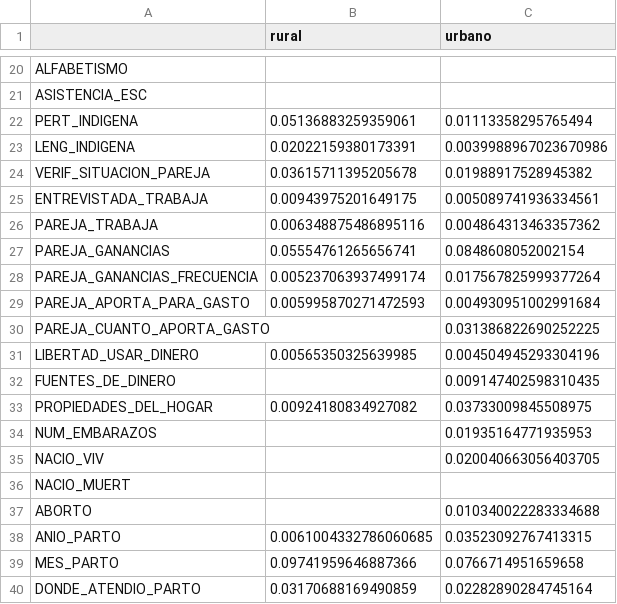
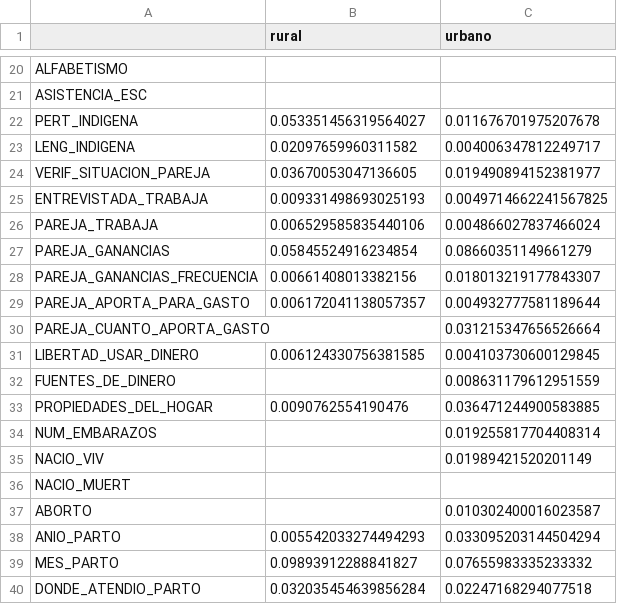
Before and after one commit to an-rivas/analisis-comparativo-redes-ml, a CSV file: data/pagerank_values.csv, drawn as a sheet; only a part is shown, gaps mark what is left out; the diff covers the shown part only.

```diff
--- a/data/pagerank_values.csv
+++ b/data/pagerank_values.csv
@@ -21,20 +21,20 @@ ALFABETISMO,,
 ASISTENCIA_ESC,,
-PERT_INDIGENA,0.05136883259359061,0.01113358295765494
-LENG_INDIGENA,0.02022159380173391,0.0039988967023670986
-VERIF_SITUACION_PAREJA,0.03615711395205678,0.01988917528945382
-ENTREVISTADA_TRABAJA,0.00943975201649175,0.005089741936334561
-PAREJA_TRABAJA,0.006348875486895116,0.004864313463357362
-PAREJA_GANANCIAS,0.05554761265656741,0.0848608052002154
-PAREJA_GANANCIAS_FRECUENCIA,0.005237063937499174,0.017567825999377264
-PAREJA_APORTA_PARA_GASTO,0.005995870271472593,0.004930951002991684
-PAREJA_CUANTO_APORTA_GASTO,,0.031386822690252225
-LIBERTAD_USAR_DINERO,0.00565350325639985,0.004504945293304196
-FUENTES_DE_DINERO,,0.009147402598310435
-PROPIEDADES_DEL_HOGAR,0.00924180834927082,0.03733009845508975
-NUM_EMBARAZOS,,0.01935164771935953
-NACIO_VIV,,0.020040663056403705
+PERT_INDIGENA,0.053351456319564027,0.011676701975207678
+LENG_INDIGENA,0.02097659960311582,0.004006347812249717
+VERIF_SITUACION_PAREJA,0.03670053047136605,0.019490894152381977
+ENTREVISTADA_TRABAJA,0.009331498693025193,0.0049714662241567825
+PAREJA_TRABAJA,0.006529585835440106,0.004866027837466024
+PAREJA_GANANCIAS,0.05845524916234854,0.08660351149661279
+PAREJA_GANANCIAS_FRECUENCIA,0.00661408013382156,0.018013219177843307
+PAREJA_APORTA_PARA_GASTO,0.006172041138057357,0.004932777581189644
+PAREJA_CUANTO_APORTA_GASTO,,0.031215347656526664
+LIBERTAD_USAR_DINERO,0.006124330756381585,0.004103730600129845
+FUENTES_DE_DINERO,,0.008631179612951559
+PROPIEDADES_DEL_HOGAR,0.0090762554190476,0.036471244900583885
+NUM_EMBARAZOS,,0.019255817704408314
+NACIO_VIV,,0.01989421520201149
 NACIO_MUERT,,
-ABORTO,,0.010340022283334688
-ANIO_PARTO,0.0061004332786060685,0.03523092767413315
-MES_PARTO,0.09741959646887366,0.0766714951659658
-DONDE_ATENDIO_PARTO,0.03170688169490859,0.02282890284745164
+ABORTO,,0.010302400016023587
+ANIO_PARTO,0.005542033274494293,0.033095203144504294
+MES_PARTO,0.09893912288841827,0.07655983335233332
+DONDE_ATENDIO_PARTO,0.032035454639856284,0.02247168294077518
```
Also changed, not shown: 40 edited cells elsewhere in this file, data/degree_centrality_values.csv, data/pesos_dom_0.csv, 19 other files.
